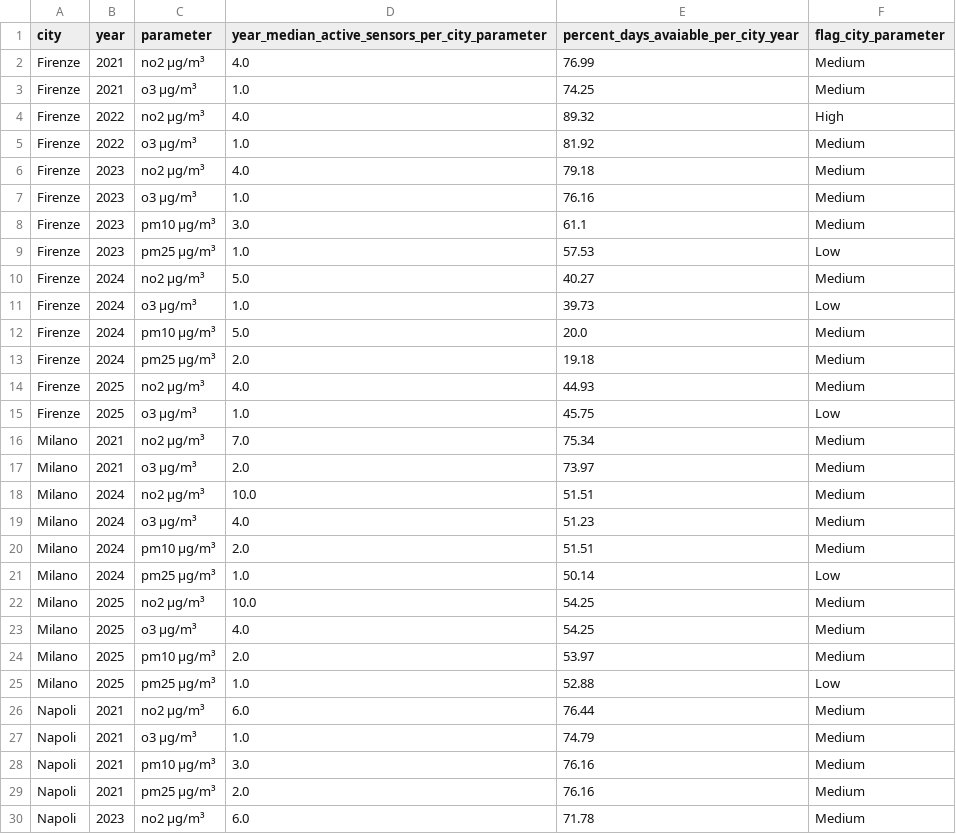
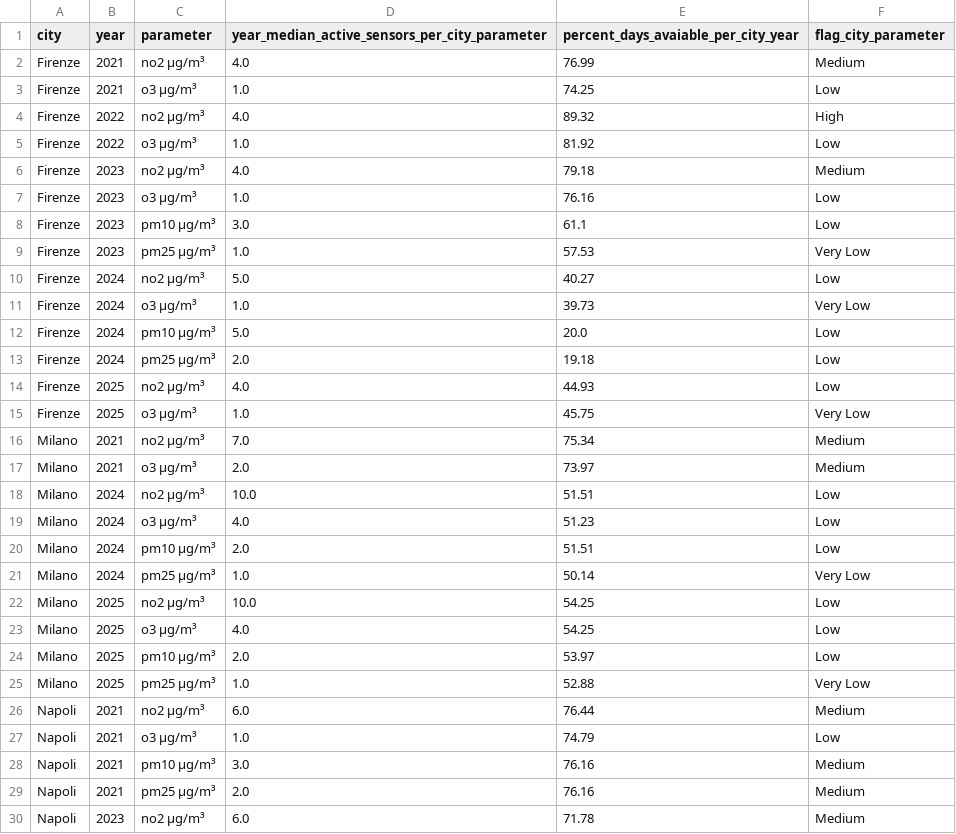
Before and after one commit to sprologuglie/Air-Quality-and-EU-2030-OpenAQ, a CSV file: results/quality_checks/cities_quality.csv, drawn as a sheet; only a part is shown; the diff covers the shown part only.

```diff
--- a/results/quality_checks/cities_quality.csv
+++ b/results/quality_checks/cities_quality.csv
@@ -2,27 +2,27 @@ city,year,parameter,year_median_active_sensors_per_city_parameter,percent_days_a
 Firenze,2021,no2 µg/m³,4.0,76.99,Medium
-Firenze,2021,o3 µg/m³,1.0,74.25,Medium
+Firenze,2021,o3 µg/m³,1.0,74.25,Low
 Firenze,2022,no2 µg/m³,4.0,89.32,High
-Firenze,2022,o3 µg/m³,1.0,81.92,Medium
+Firenze,2022,o3 µg/m³,1.0,81.92,Low
 Firenze,2023,no2 µg/m³,4.0,79.18,Medium
-Firenze,2023,o3 µg/m³,1.0,76.16,Medium
-Firenze,2023,pm10 µg/m³,3.0,61.1,Medium
-Firenze,2023,pm25 µg/m³,1.0,57.53,Low
-Firenze,2024,no2 µg/m³,5.0,40.27,Medium
-Firenze,2024,o3 µg/m³,1.0,39.73,Low
-Firenze,2024,pm10 µg/m³,5.0,20.0,Medium
-Firenze,2024,pm25 µg/m³,2.0,19.18,Medium
-Firenze,2025,no2 µg/m³,4.0,44.93,Medium
-Firenze,2025,o3 µg/m³,1.0,45.75,Low
+Firenze,2023,o3 µg/m³,1.0,76.16,Low
+Firenze,2023,pm10 µg/m³,3.0,61.1,Low
+Firenze,2023,pm25 µg/m³,1.0,57.53,Very Low
+Firenze,2024,no2 µg/m³,5.0,40.27,Low
+Firenze,2024,o3 µg/m³,1.0,39.73,Very Low
+Firenze,2024,pm10 µg/m³,5.0,20.0,Low
+Firenze,2024,pm25 µg/m³,2.0,19.18,Low
+Firenze,2025,no2 µg/m³,4.0,44.93,Low
+Firenze,2025,o3 µg/m³,1.0,45.75,Very Low
 Milano,2021,no2 µg/m³,7.0,75.34,Medium
 Milano,2021,o3 µg/m³,2.0,73.97,Medium
-Milano,2024,no2 µg/m³,10.0,51.51,Medium
-Milano,2024,o3 µg/m³,4.0,51.23,Medium
-Milano,2024,pm10 µg/m³,2.0,51.51,Medium
-Milano,2024,pm25 µg/m³,1.0,50.14,Low
-Milano,2025,no2 µg/m³,10.0,54.25,Medium
-Milano,2025,o3 µg/m³,4.0,54.25,Medium
-Milano,2025,pm10 µg/m³,2.0,53.97,Medium
-Milano,2025,pm25 µg/m³,1.0,52.88,Low
+Milano,2024,no2 µg/m³,10.0,51.51,Low
+Milano,2024,o3 µg/m³,4.0,51.23,Low
+Milano,2024,pm10 µg/m³,2.0,51.51,Low
+Milano,2024,pm25 µg/m³,1.0,50.14,Very Low
+Milano,2025,no2 µg/m³,10.0,54.25,Low
+Milano,2025,o3 µg/m³,4.0,54.25,Low
+Milano,2025,pm10 µg/m³,2.0,53.97,Low
+Milano,2025,pm25 µg/m³,1.0,52.88,Very Low
 Napoli,2021,no2 µg/m³,6.0,76.44,Medium
-Napoli,2021,o3 µg/m³,1.0,74.79,Medium
+Napoli,2021,o3 µg/m³,1.0,74.79,Low
 Napoli,2021,pm10 µg/m³,3.0,76.16,Medium
```
Also changed, not shown: 25 edited cells elsewhere in this file, results/compliance_table.csv, results/quality_checks/deepdive/Torino_aggregation.csv, 17 other files.
